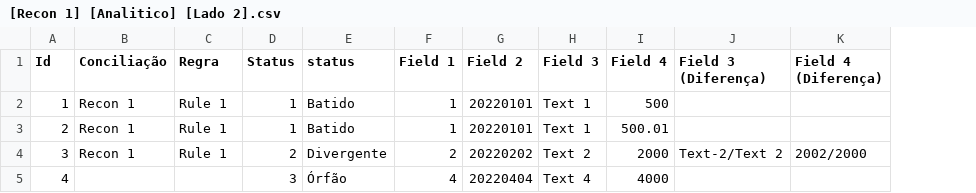
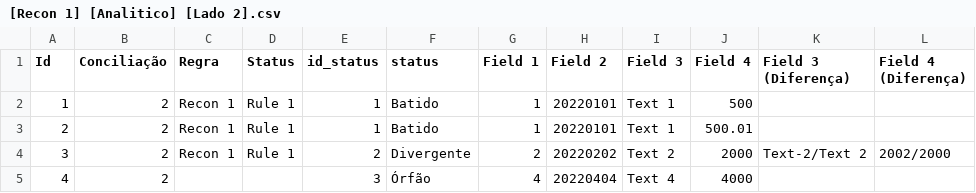
Before and after one commit to dlancioni/recon, a CSV file: report/[Recon 1] [Analitico] [Lado 2].csv, drawn as a sheet; the diff names each change by its address in the sheet, - before the commit and + after, or states it on an @@ line.

```diff
--- a/report/[Recon 1] [Analitico] [Lado 2].csv
+++ b/report/[Recon 1] [Analitico] [Lado 2].csv
+column E (id_status), rows 2-5: 1 | 1 | 2 | 3
-B2:B4 (Conciliação): Recon 1
+B2:B4 (Conciliação): 2
-C2:C4 (Regra): Rule 1
+C2:C4 (Regra): Recon 1
-D2:D3 (Status): 1
+D2:D3 (Status): Rule 1
-D4 (Status): 2
+D4 (Status): Rule 1
-B5 (Conciliação): (empty)
+B5 (Conciliação): 2
-D5 (Status): 3
+D5 (Status): (empty)
```
Also changed, not shown: report/[Conciliação 1] [Analitico] [Lado 1].csv, report/[Conciliação 1] [Analitico] [Lado 2].csv, 6 other files.
